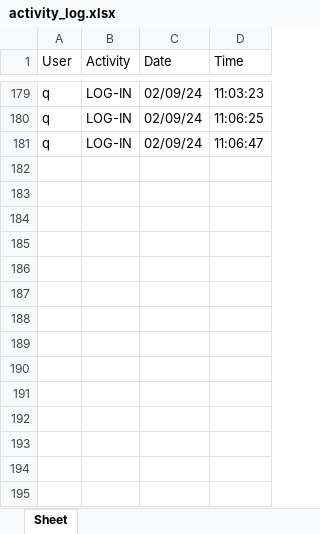
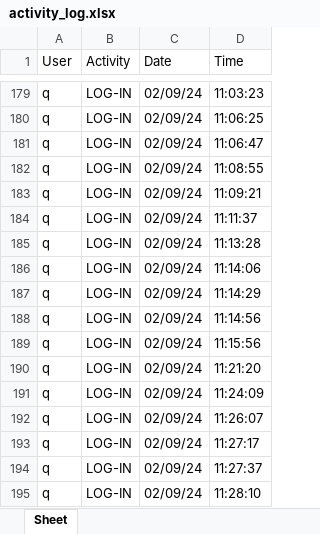
Before and after one commit to aumhadiyal/Malkhana, an Excel workbook: databases/activity_log.xlsx, sheet Sheet, drawn as a sheet; only a part is shown, gaps mark what is left out; values as stored, in another font and other column widths than the file's, no borders; the diff names each change by its address in the sheet, - before the commit and + after, or states it on an @@ line.

```diff
--- a/databases/activity_log.xlsx (sheet Sheet)
+++ b/databases/activity_log.xlsx (sheet Sheet)
+row 182: q | LOG-IN | 02/09/24 | 11:08:55
+row 183: q | LOG-IN | 02/09/24 | 11:09:21
+row 184: q | LOG-IN | 02/09/24 | 11:11:37
+row 185: q | LOG-IN | 02/09/24 | 11:13:28
+row 186: q | LOG-IN | 02/09/24 | 11:14:06
+row 187: q | LOG-IN | 02/09/24 | 11:14:29
+row 188: q | LOG-IN | 02/09/24 | 11:14:56
+row 189: q | LOG-IN | 02/09/24 | 11:15:56
+row 190: q | LOG-IN | 02/09/24 | 11:21:20
+row 191: q | LOG-IN | 02/09/24 | 11:24:09
+row 192: q | LOG-IN | 02/09/24 | 11:26:07
+row 193: q | LOG-IN | 02/09/24 | 11:27:17
+row 194: q | LOG-IN | 02/09/24 | 11:27:37
+row 195: q | LOG-IN | 02/09/24 | 11:28:10
```
Also changed, not shown: 6 other files.
